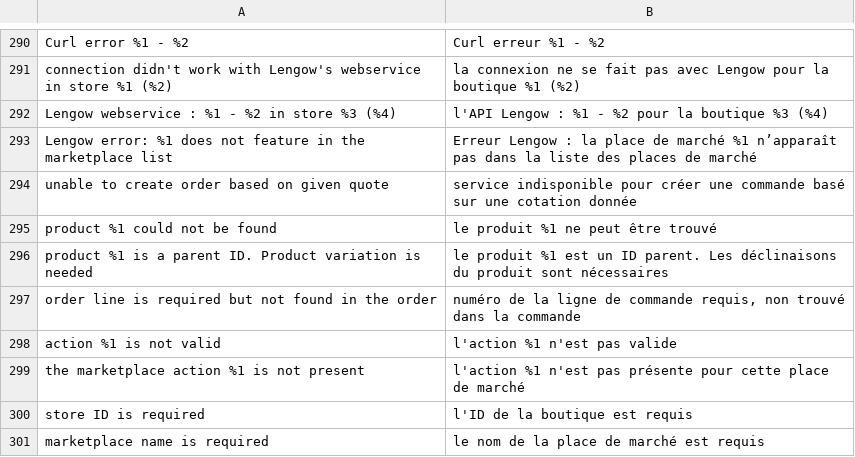
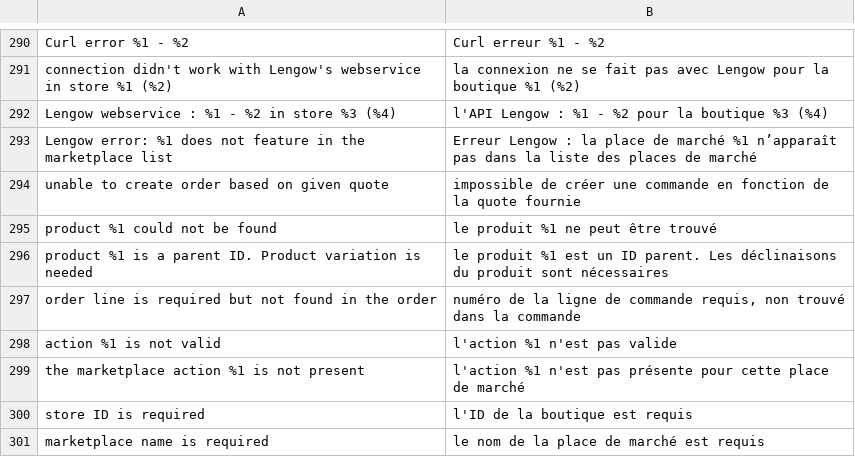
Before and after one commit to lengow/plugin-magento2, a CSV file: i18n/fr_FR.csv, drawn as a sheet; only a part is shown, gaps mark what is left out; the diff names each change by its address in the sheet, - before the commit and + after, or states it on an @@ line.

```diff
--- a/i18n/fr_FR.csv
+++ b/i18n/fr_FR.csv
-B294: service indisponible pour créer une commande basé sur une cotation donnée
+B294: impossible de créer une commande en fonction de la quote fournie
```
Also changed, not shown: etc/checkmd5.csv, 3 other files.
